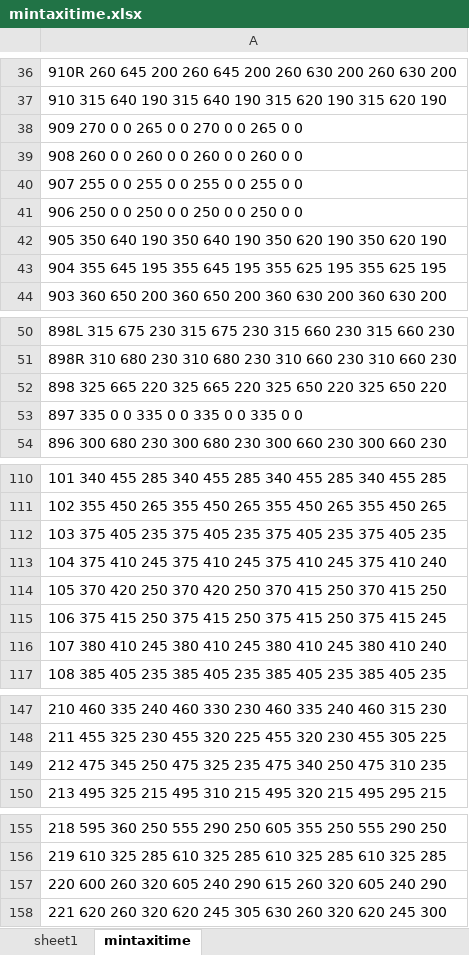
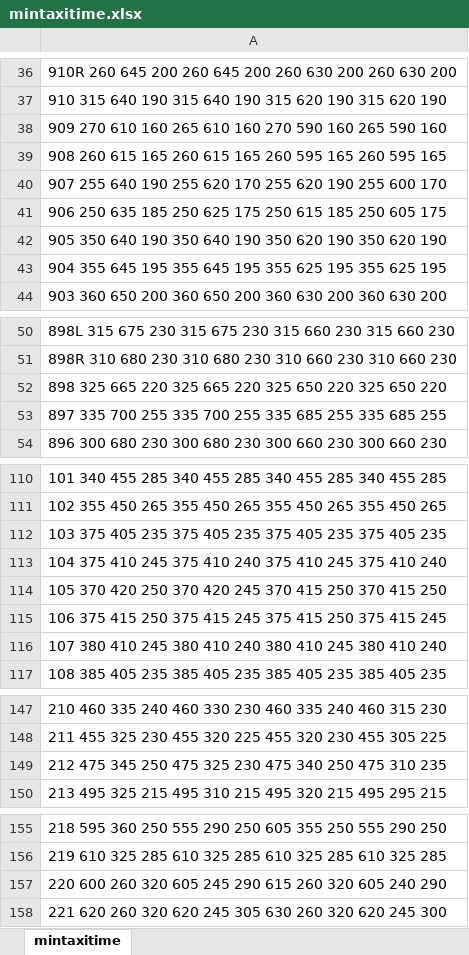
Before and after one commit to VON0000/GAP, an Excel workbook: data/mintaxitime.xlsx, sheet mintaxitime, drawn as a sheet; only a part is shown, gaps mark what is left out; values as stored, in another font and other column widths than the file's, no borders; table styles not drawn; the diff covers the shown part only; the diff names each change by its address in the sheet, - before the commit and + after, or states it on an @@ line.

```diff
--- a/data/mintaxitime.xlsx (sheet mintaxitime)
+++ b/data/mintaxitime.xlsx (sheet mintaxitime)
-sheet tab: sheet1
-A38: 909 270 0 0 265 0 0 270 0 0 265 0 0
+A38: 909 270 610 160 265 610 160 270 590 160 265 590 160
-A39: 908 260 0 0 260 0 0 260 0 0 260 0 0
+A39: 908 260 615 165 260 615 165 260 595 165 260 595 165
-A40: 907 255 0 0 255 0 0 255 0 0 255 0 0
+A40: 907 255 640 190 255 620 170 255 620 190 255 600 170
-A41: 906 250 0 0 250 0 0 250 0 0 250 0 0
+A41: 906 250 635 185 250 625 175 250 615 185 250 605 175
-A53: 897 335 0 0 335 0 0 335 0 0 335 0 0
+A53: 897 335 700 255 335 700 255 335 685 255 335 685 255
-A113: …375 410 245 375 410…
+A113: …375 410 240 375 410…
-A114: …370 420 250 370 415…
+A114: …370 420 245 370 415…
-A115: …375 415 250 375 415…
+A115: …375 415 245 375 415…
-A116: …380 410 245 380 410…
+A116: …380 410 240 380 410…
-A149: …475 325 235 475 340…
+A149: …475 325 230 475 340…
-A157: …320 605 240 290 615…
+A157: …320 605 245 290 615…
```
Also changed, not shown: 36 edited cells elsewhere in this sheet, 2 other files.
